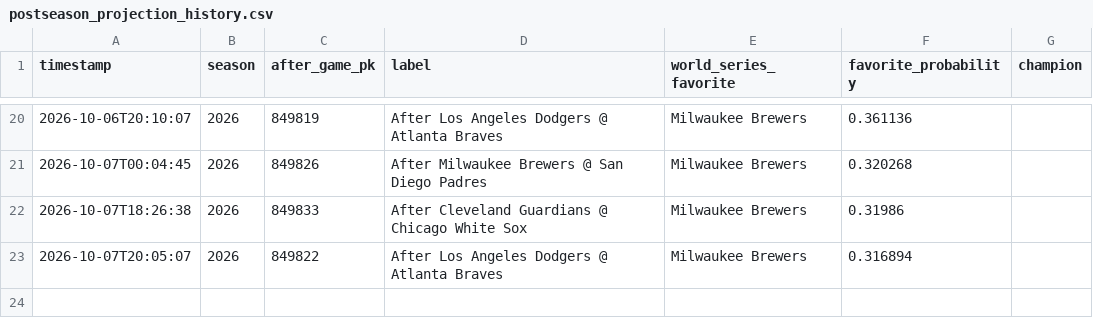
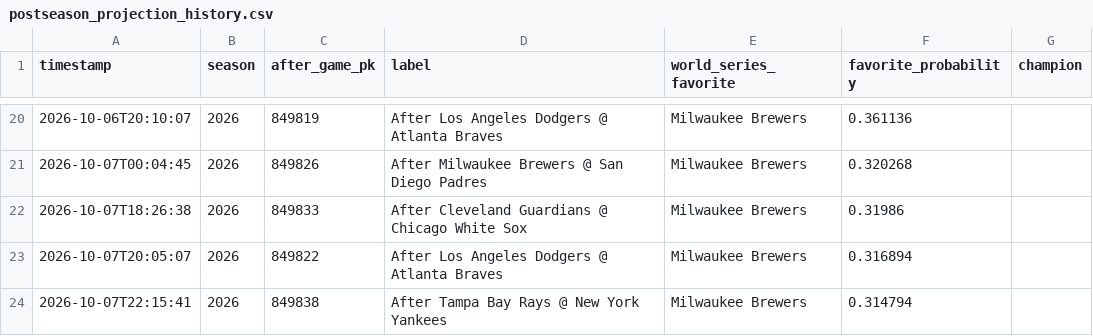
Before and after one commit to nholzmey/BoatBoat-Website, a CSV file: mlb/postseason_projection_history.csv, drawn as a sheet; only a part is shown, gaps mark what is left out; the diff names each change by its address in the sheet, - before the commit and + after, or states it on an @@ line.

```diff
--- a/mlb/postseason_projection_history.csv
+++ b/mlb/postseason_projection_history.csv
+row 24: 2026-10-07T22:15:41 | 2026 | 849838 | After Tampa Bay Rays @ New York Yankees | Milwaukee Brewers | 0.314794
```
Also changed, not shown: 2 other files.
